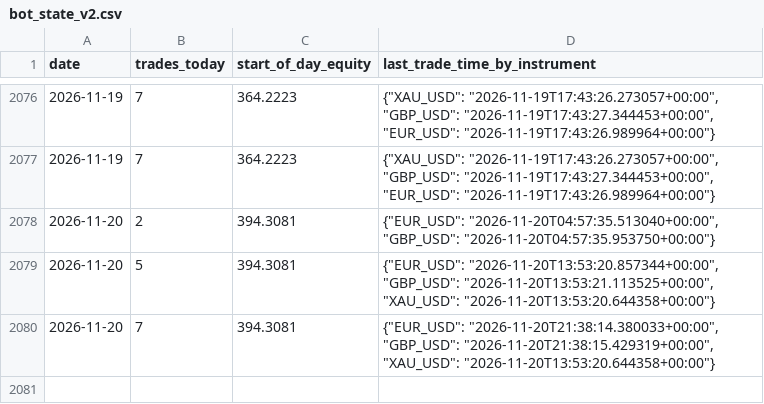
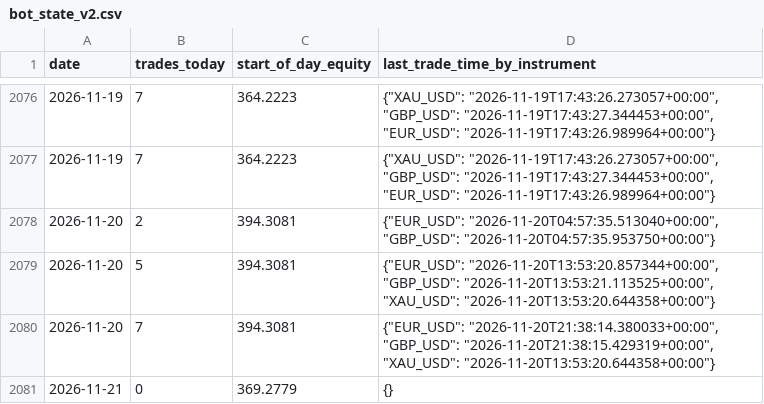
Before and after one commit to takshsheth0901-source/bot-2, a CSV file: bot_state_v2.csv, drawn as a sheet; only a part is shown, gaps mark what is left out.

```diff
--- a/bot_state_v2.csv
+++ b/bot_state_v2.csv
@@ -2080 +2080,2 @@ date,trades_today,start_of_day_equity,last_trade_time_by_instrument
 2026-11-20,7,394.3081,"{""EUR_USD"": ""2026-11-20T21:38:14.380033+00:00"", ""GBP_USD"": ""2026-11-20T21:38:15.429319+00:00"", ""XAU_USD"": ""2026-11-20T13:53:20.644358+00:00""}"
+2026-11-21,0,369.2779,{}
```
Also changed, not shown: 1 other file.
